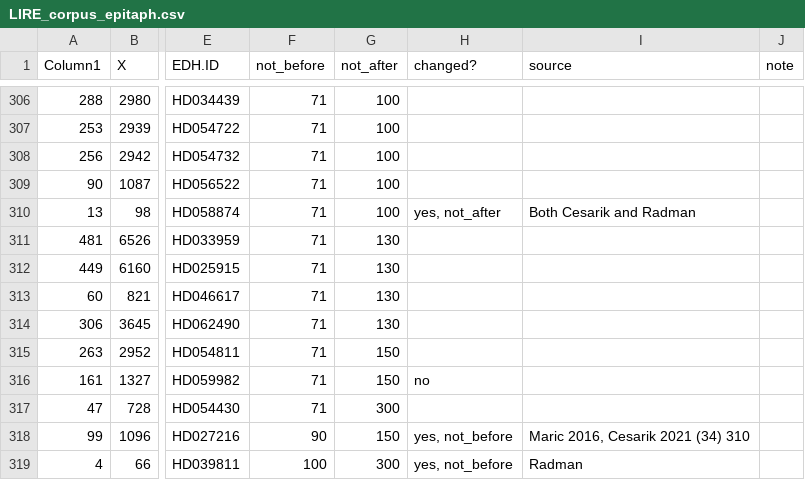
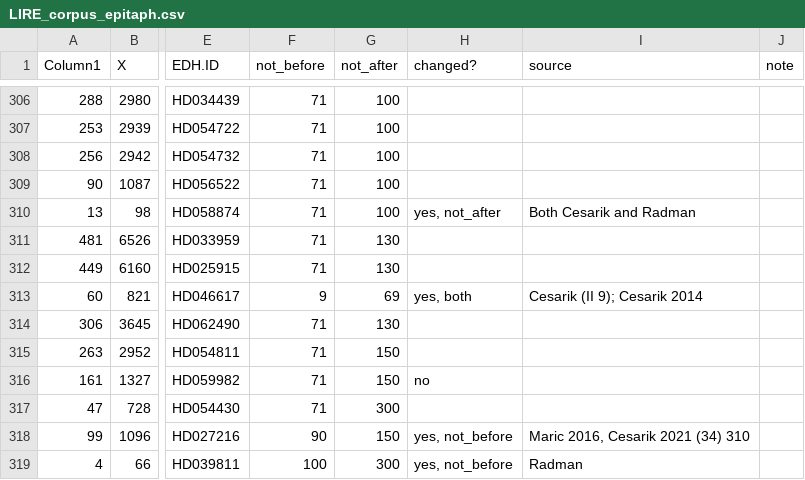
Before and after one commit to EwanSC/Bromans_with_R, a CSV file: suppl/LIRE_corpus_epitaph.csv, drawn as a sheet; only a part is shown, gaps mark what is left out; the diff names each change by its address in the sheet, - before the commit and + after, or states it on an @@ line.

Commit message:
new push

```diff
--- a/suppl/LIRE_corpus_epitaph.csv
+++ b/suppl/LIRE_corpus_epitaph.csv
-F313 (not_before): 71
+F313 (not_before): 9
-G313 (not_after): 130
+G313 (not_after): 69
-H313 (changed?): (empty)
+H313 (changed?): yes, both
-I313 (source): (empty)
+I313 (source): Cesarik (II 9); Cesarik 2014
```
